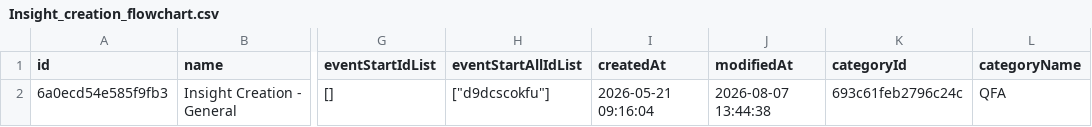
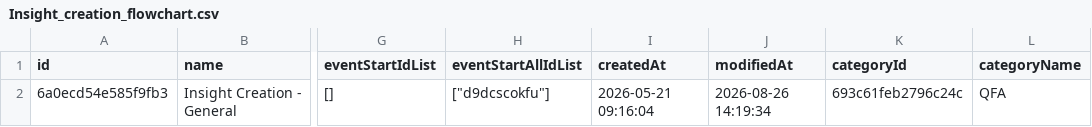
Before and after one commit to rodekruis/qualitative-feedback-analysis, a CSV file: scripts/espo_crm/flowcharts/Insight_creation_flowchart.csv, drawn as a sheet; only a part is shown, gaps mark what is left out; the diff names each change by its address in the sheet, - before the commit and + after, or states it on an @@ line.

Commit message:
adding latest version of flowchart

```diff
--- a/scripts/espo_crm/flowcharts/Insight_creation_flowchart.csv
+++ b/scripts/espo_crm/flowcharts/Insight_creation_flowchart.csv
-J2 (modifiedAt): 2026-08-07 13:44:38
+J2 (modifiedAt): 2026-08-26 14:19:34
```
